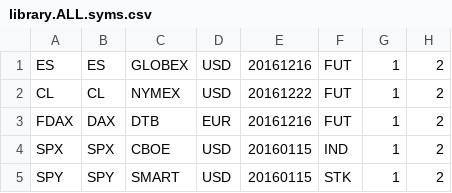
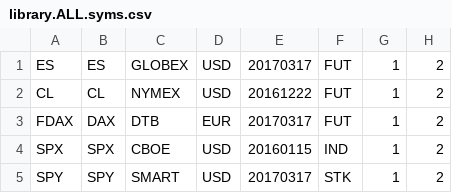
Before and after one commit to reprior123/TraderSoftwareRP, a CSV file: EXE_RP/AALIVE_TRADING/lib/library.ALL.syms.csv, drawn as a sheet; only a part is shown; the diff names each change by its address in the sheet, - before the commit and + after, or states it on an @@ line.

```diff
--- a/EXE_RP/AALIVE_TRADING/lib/library.ALL.syms.csv
+++ b/EXE_RP/AALIVE_TRADING/lib/library.ALL.syms.csv
-E1: 20161216
+E1: 20170317
-E3: 20161216
+E3: 20170317
-E5: 20160115
+E5: 20170317
```
Also changed, not shown: 10 other files.
